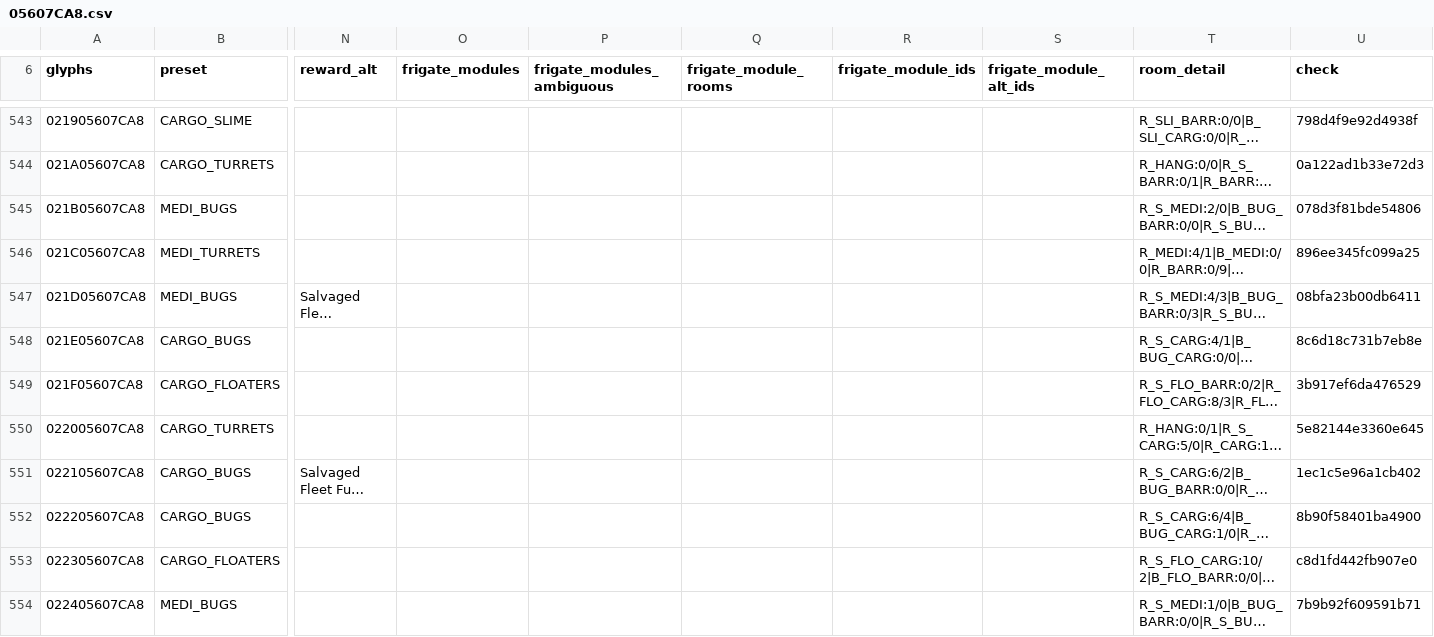
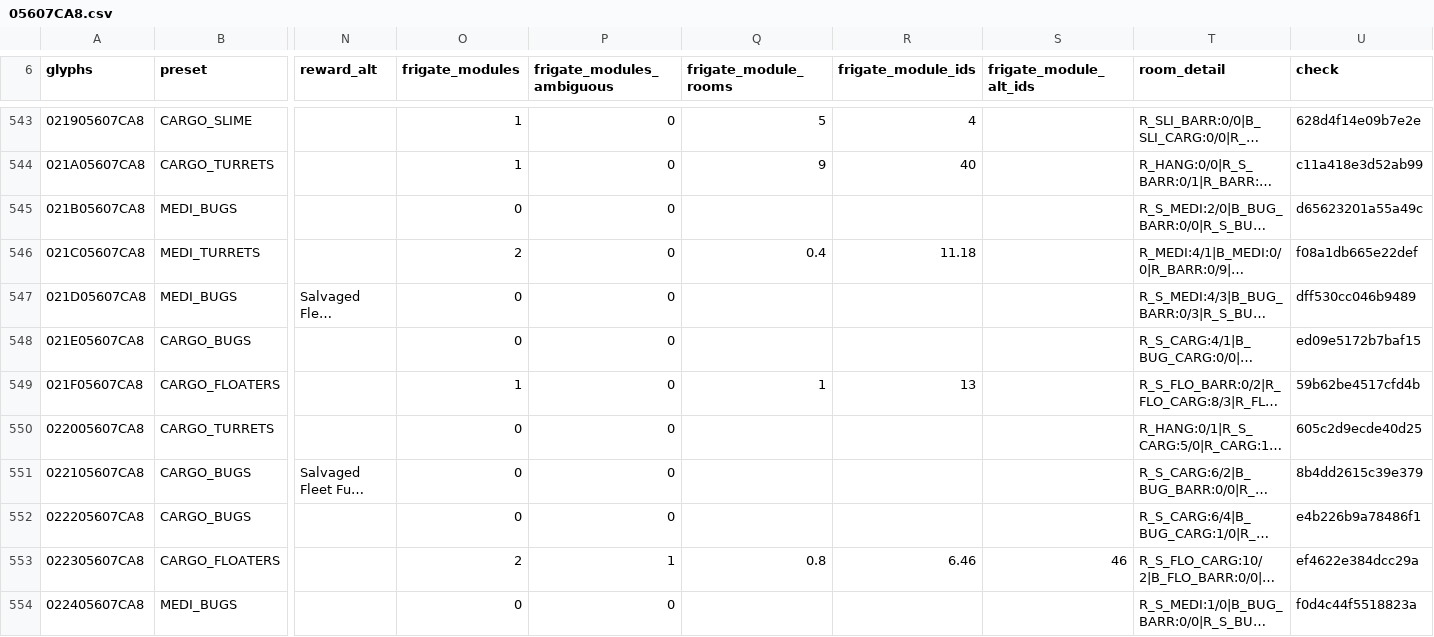
Before and after one commit to vikkitor93-coder/nms-derelict-atlas, a CSV file: regions/g00/05/607/05607CA8.csv, drawn as a sheet; only a part is shown, gaps mark what is left out; long unchanged cells end in …; the diff covers the shown part only; the diff names each change by its address in the sheet, - before the commit and + after, or states it on an @@ line.

```diff
--- a/regions/g00/05/607/05607CA8.csv
+++ b/regions/g00/05/607/05607CA8.csv
-O543:O544 (frigate_modules): (empty)
+O543:O544 (frigate_modules): 1
-P543:P552 (frigate_modules_ambiguous): (empty)
+P543:P552 (frigate_modules_ambiguous): 0
-Q543 (frigate_module_rooms): (empty)
+Q543 (frigate_module_rooms): 5
-R543 (frigate_module_ids): (empty)
+R543 (frigate_module_ids): 4
-U543 (check): 798d4f9e92d4938f
+U543 (check): 628d4f14e09b7e2e
-Q544 (frigate_module_rooms): (empty)
+Q544 (frigate_module_rooms): 9
-R544 (frigate_module_ids): (empty)
+R544 (frigate_module_ids): 40
-U544 (check): 0a122ad1b33e72d3
+U544 (check): c11a418e3d52ab99
-O545 (frigate_modules): (empty)
+O545 (frigate_modules): 0
-U545 (check): 078d3f81bde54806
+U545 (check): d65623201a55a49c
-O546 (frigate_modules): (empty)
+O546 (frigate_modules): 2
-Q546 (frigate_module_rooms): (empty)
+Q546 (frigate_module_rooms): 0.4
-R546 (frigate_module_ids): (empty)
+R546 (frigate_module_ids): 11.18
-U546 (check): 896ee345fc099a25
+U546 (check): f08a1db665e22def
-O547:O548 (frigate_modules): (empty)
+O547:O548 (frigate_modules): 0
-U547 (check): 08bfa23b00db6411
+U547 (check): dff530cc046b9489
-U548 (check): 8c6d18c731b7eb8e
+U548 (check): ed09e5172b7baf15
-O549 (frigate_modules): (empty)
+O549 (frigate_modules): 1
-Q549 (frigate_module_rooms): (empty)
+Q549 (frigate_module_rooms): 1
-R549 (frigate_module_ids): (empty)
+R549 (frigate_module_ids): 13
-U549 (check): 3b917ef6da476529
+U549 (check): 59b62be4517cfd4b
-O550:O552 (frigate_modules): (empty)
+O550:O552 (frigate_modules): 0
-U550 (check): 5e82144e3360e645
+U550 (check): 605c2d9ecde40d25
-U551 (check): 1ec1c5e96a1cb402
+U551 (check): 8b4dd2615c39e379
-U552 (check): 8b90f58401ba4900
+U552 (check): e4b226b9a78486f1
-O553 (frigate_modules): (empty)
+O553 (frigate_modules): 2
-P553 (frigate_modules_ambiguous): (empty)
+P553 (frigate_modules_ambiguous): 1
-Q553 (frigate_module_rooms): (empty)
+Q553 (frigate_module_rooms): 0.8
-R553 (frigate_module_ids): (empty)
+R553 (frigate_module_ids): 6.46
-S553 (frigate_module_alt_ids): (empty)
+S553 (frigate_module_alt_ids): 46
-U553 (check): c8d1fd442fb907e0
+U553 (check): ef4622e384dcc29a
-O554 (frigate_modules): (empty)
+O554 (frigate_modules): 0
-P554 (frigate_modules_ambiguous): (empty)
+P554 (frigate_modules_ambiguous): 0
-U554 (check): 7b9b92f609591b71
+U554 (check): f0d4c44f5518823a
```
Also changed, not shown: 109 edited cells elsewhere in this file, regions/g00/05/607/05607CA9.csv, regions/g00/05/607/05607CAA.csv, 1 other file.
